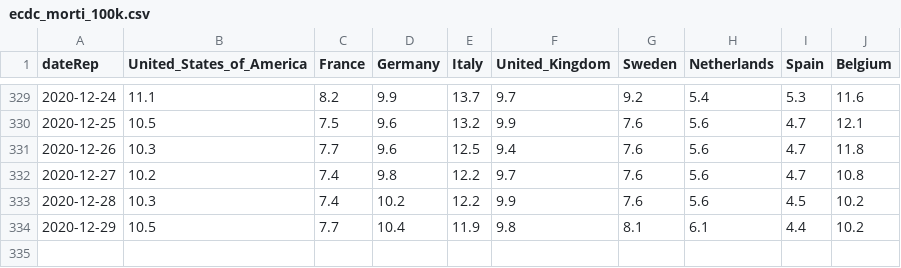
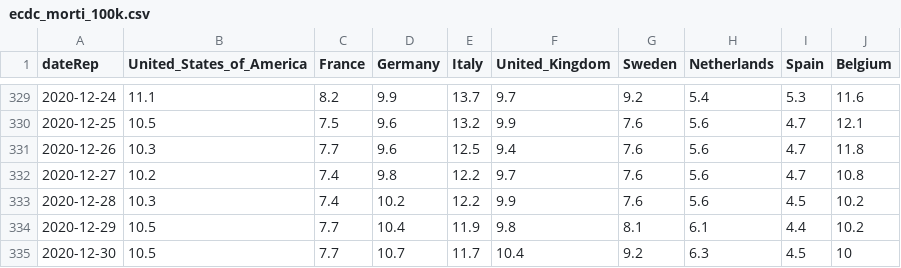
Before and after one commit to Scienzainrete/covid-19, a CSV file: ecdc_morti_100k.csv, drawn as a sheet; only a part is shown, gaps mark what is left out; the diff names each change by its address in the sheet, - before the commit and + after, or states it on an @@ line.

```diff
--- a/ecdc_morti_100k.csv
+++ b/ecdc_morti_100k.csv
+row 335: 2020-12-30 | 10.5 | 7.7 | 10.7 | 11.7 | 10.4 | 9.2 | 6.3 | 4.5 | 10
```
Also changed, not shown: ecdc_casi_100k.csv, owid_vaccini_paese.csv.
